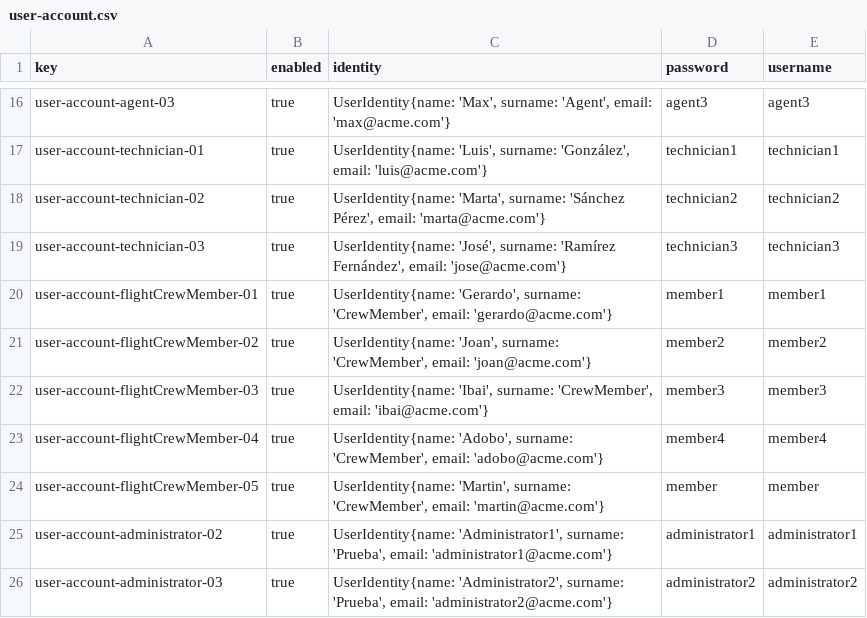
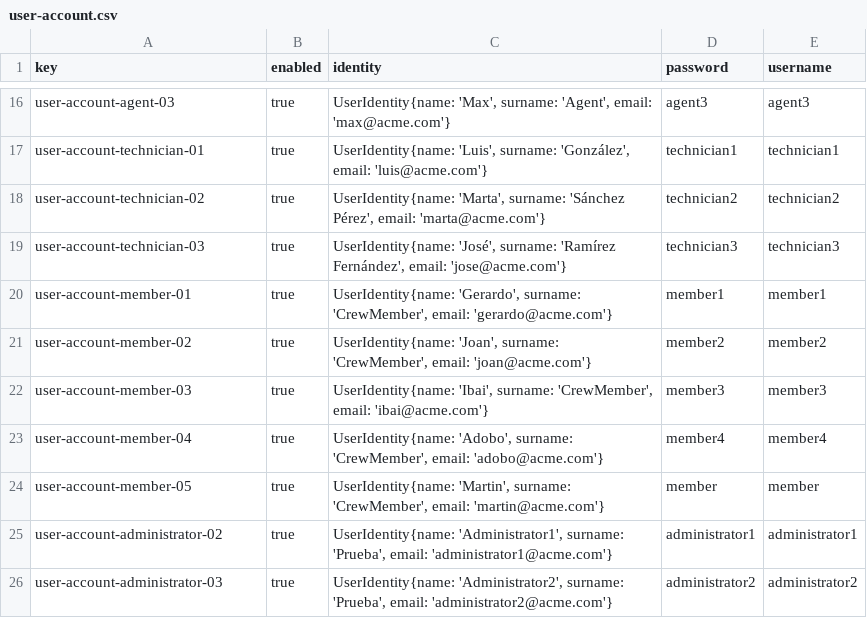
Before and after one commit to DP2-C1-060/Acme-ANS-C2, a CSV file: src/main/resources/WEB-INF/data/sample/user-account.csv, drawn as a sheet; only a part is shown, gaps mark what is left out.

```diff
--- a/src/main/resources/WEB-INF/data/sample/user-account.csv
+++ b/src/main/resources/WEB-INF/data/sample/user-account.csv
@@ -19,7 +19,7 @@ user-account-technician-02,true,"UserIdentity{name: 'Marta', surname: 'Sánchez
 user-account-technician-03,true,"UserIdentity{name: 'José', surname: 'Ramírez Fernández', email: 'jose@acme.com'}",technician3,technician3
-user-account-flightCrewMember-01,true,"UserIdentity{name: 'Gerardo', surname: 'CrewMember', email: 'gerardo@acme.com'}",member1,member1
-user-account-flightCrewMember-02,true,"UserIdentity{name: 'Joan', surname: 'CrewMember', email: 'joan@acme.com'}",member2,member2
-user-account-flightCrewMember-03,true,"UserIdentity{name: 'Ibai', surname: 'CrewMember', email: 'ibai@acme.com'}",member3,member3
-user-account-flightCrewMember-04,true,"UserIdentity{name: 'Adobo', surname: 'CrewMember', email: 'adobo@acme.com'}",member4,member4
-user-account-flightCrewMember-05,true,"UserIdentity{name: 'Martin', surname: 'CrewMember', email: 'martin@acme.com'}",member,member
+user-account-member-01,true,"UserIdentity{name: 'Gerardo', surname: 'CrewMember', email: 'gerardo@acme.com'}",member1,member1
+user-account-member-02,true,"UserIdentity{name: 'Joan', surname: 'CrewMember', email: 'joan@acme.com'}",member2,member2
+user-account-member-03,true,"UserIdentity{name: 'Ibai', surname: 'CrewMember', email: 'ibai@acme.com'}",member3,member3
+user-account-member-04,true,"UserIdentity{name: 'Adobo', surname: 'CrewMember', email: 'adobo@acme.com'}",member4,member4
+user-account-member-05,true,"UserIdentity{name: 'Martin', surname: 'CrewMember', email: 'martin@acme.com'}",member,member
 user-account-administrator-02,true,"UserIdentity{name: 'Administrator1', surname: 'Prueba', email: 'administrator1@acme.com'}",administrator1,administrator1
```
Also changed, not shown: src/main/resources/WEB-INF/data/sample/FlightAssignment.csv, src/main/resources/WEB-INF/data/sample/FlightCrewMember.csv, 26 other files.
